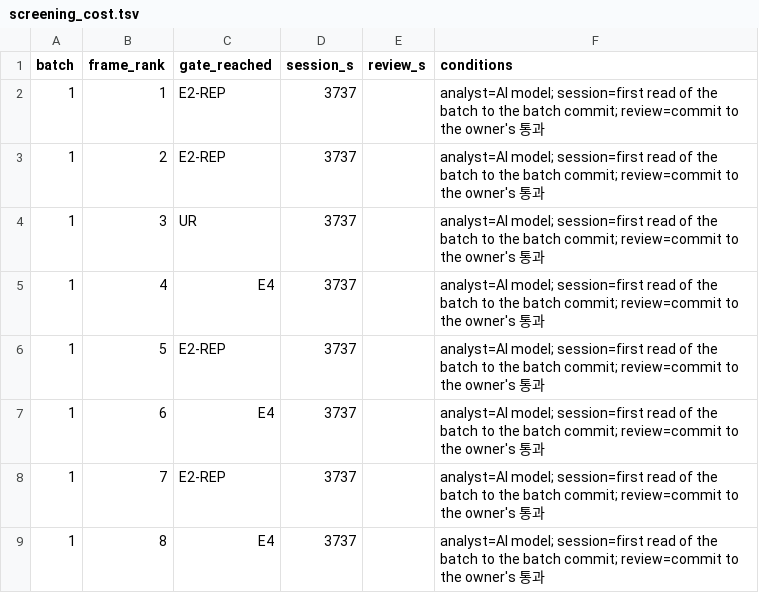
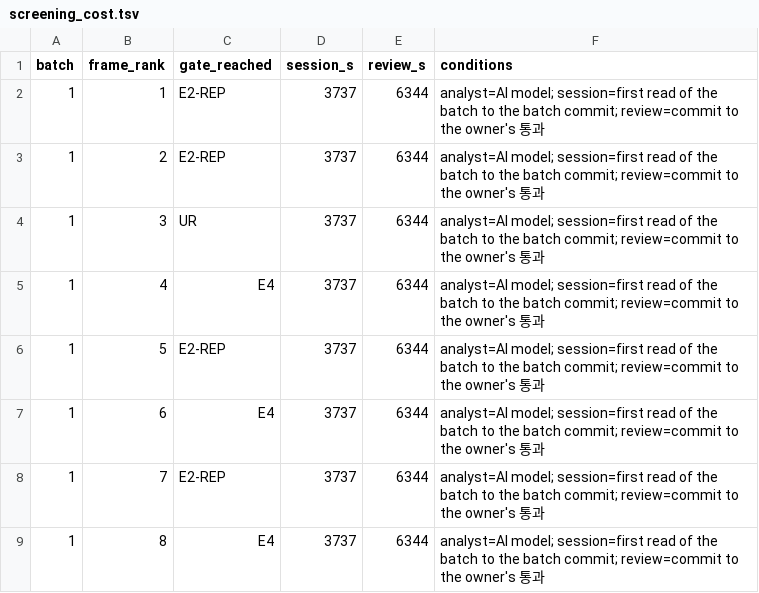
Before and after one commit to rohhj01-droid/red-team-spike, a TSV file: phase3_5/run2/screening_cost.tsv, drawn as a sheet.

```diff
--- a/phase3_5/run2/screening_cost.tsv
+++ b/phase3_5/run2/screening_cost.tsv
@@ -1,9 +1,9 @@
 batch	frame_rank	gate_reached	session_s	review_s	conditions
-1	1	E2-REP	3737		analyst=AI model; session=first read of the batch to the batch commit; review=commit to the owner's 통과
-1	2	E2-REP	3737		analyst=AI model; session=first read of the batch to the batch commit; review=commit to the owner's 통과
-1	3	UR	3737		analyst=AI model; session=first read of the batch to the batch commit; review=commit to the owner's 통과
-1	4	E4	3737		analyst=AI model; session=first read of the batch to the batch commit; review=commit to the owner's 통과
-1	5	E2-REP	3737		analyst=AI model; session=first read of the batch to the batch commit; review=commit to the owner's 통과
-1	6	E4	3737		analyst=AI model; session=first read of the batch to the batch commit; review=commit to the owner's 통과
-1	7	E2-REP	3737		analyst=AI model; session=first read of the batch to the batch commit; review=commit to the owner's 통과
-1	8	E4	3737		analyst=AI model; session=first read of the batch to the batch commit; review=commit to the owner's 통과
+1	1	E2-REP	3737	6344	analyst=AI model; session=first read of the batch to the batch commit; review=commit to the owner's 통과
+1	2	E2-REP	3737	6344	analyst=AI model; session=first read of the batch to the batch commit; review=commit to the owner's 통과
+1	3	UR	3737	6344	analyst=AI model; session=first read of the batch to the batch commit; review=commit to the owner's 통과
+1	4	E4	3737	6344	analyst=AI model; session=first read of the batch to the batch commit; review=commit to the owner's 통과
+1	5	E2-REP	3737	6344	analyst=AI model; session=first read of the batch to the batch commit; review=commit to the owner's 통과
+1	6	E4	3737	6344	analyst=AI model; session=first read of the batch to the batch commit; review=commit to the owner's 통과
+1	7	E2-REP	3737	6344	analyst=AI model; session=first read of the batch to the batch commit; review=commit to the owner's 통과
+1	8	E4	3737	6344	analyst=AI model; session=first read of the batch to the batch commit; review=commit to the owner's 통과
```
Also changed, not shown: 1 other file.
